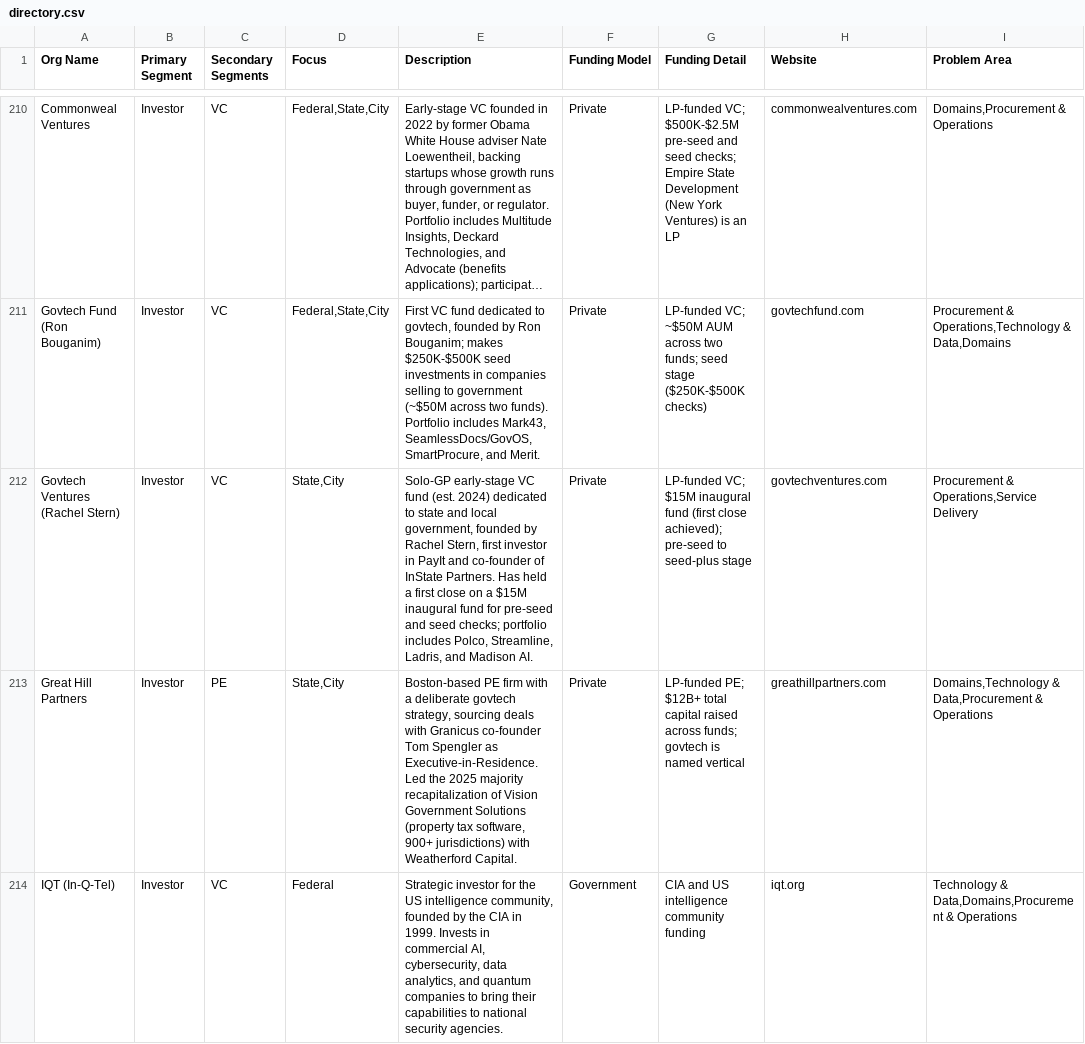
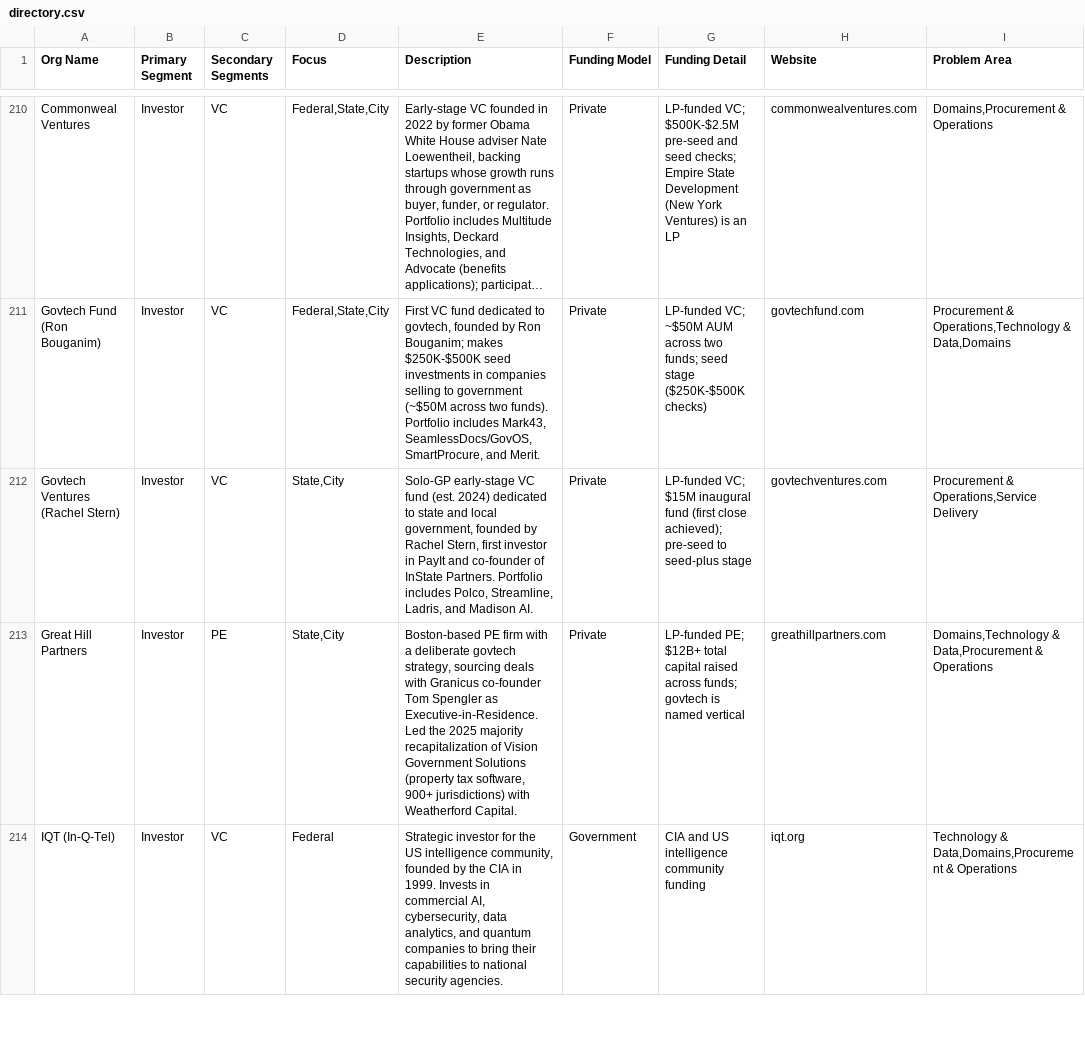
Before and after one commit to TalR24/statecapacityecosystem, a CSV file: data/directory.csv, drawn as a sheet; only a part is shown, gaps mark what is left out; long unchanged cells end in …; the diff covers the shown part only; the diff names each change by its address in the sheet, - before the commit and + after, or states it on an @@ line.

```diff
--- a/data/directory.csv
+++ b/data/directory.csv
-E212 (Description): …InState Partners. Has held a first close on a $15M inaugural fund for pre-seed and seed checks; portfolio includes Polco,…
+E212 (Description): …InState Partners. Portfolio includes Polco,…
```
Also changed, not shown: 1 added row and 16 edited cells elsewhere in this file, data/connect_submissions.csv.
